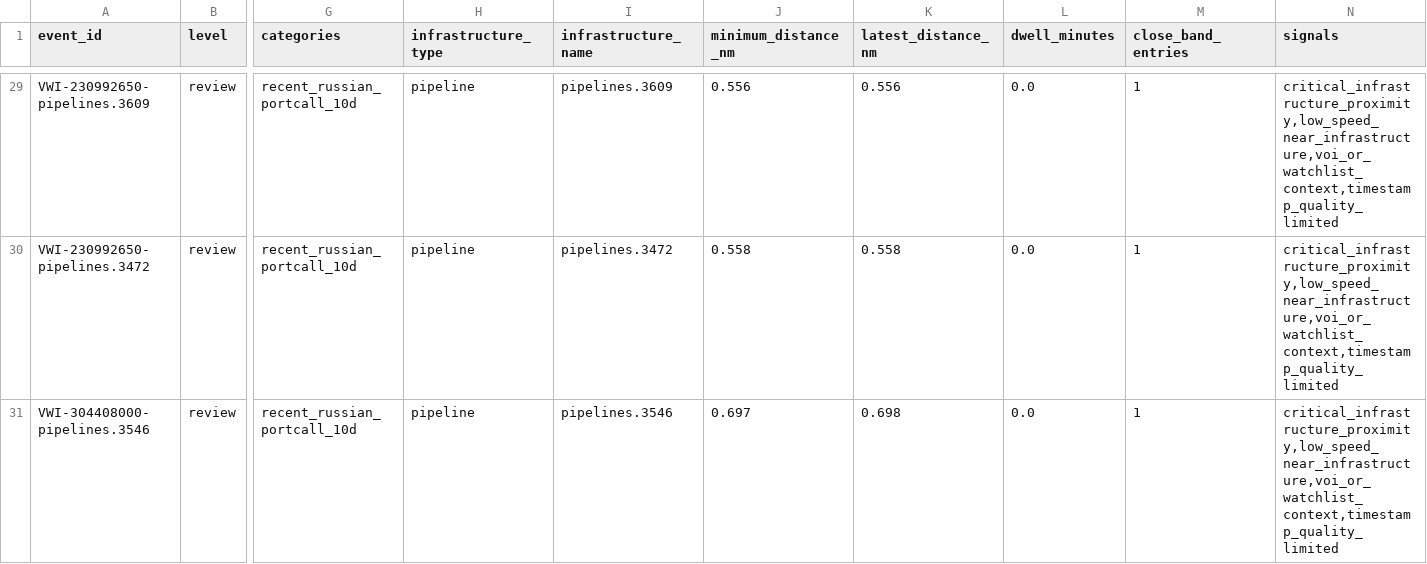
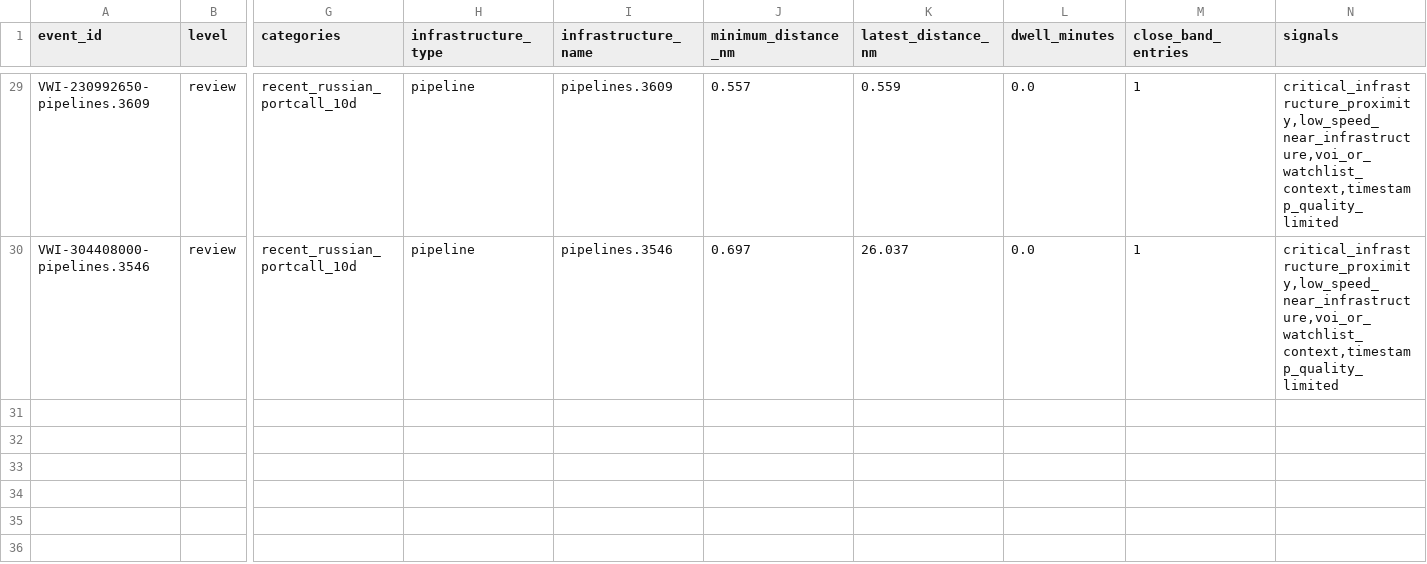
Before and after one commit to mowlsint/VoodooWhiskers, a CSV file: public/downloads/infrastructure_watch_latest.csv, drawn as a sheet; only a part is shown, gaps mark what is left out; removed rows and columns are numbered as before the commit, all else as after; rows hold the shown columns only; the diff covers the shown part only; the diff names each change by its address in the sheet, - before the commit and + after, or states it on an @@ line.

```diff
--- a/public/downloads/infrastructure_watch_latest.csv
+++ b/public/downloads/infrastructure_watch_latest.csv
-J29 (minimum_distance_nm): 0.556
+J29 (minimum_distance_nm): 0.557
-K29 (latest_distance_nm): 0.556
+K29 (latest_distance_nm): 0.559
-row 30: VWI-230992650-pipelines.3472 | review | recent_russian_portcall_10d | pipeline | pipelines.3472 | 0.558 | 0.558 | 0.0 | 1 | critical_infrastructure_proximity,low_speed_near_infrastructure,voi_or_watchlist_context,timestamp_quality_limited
-K30 (latest_distance_nm): 0.698
+K30 (latest_distance_nm): 26.037
```
Also changed, not shown: 2 added rows, 2 removed rows and 28 edited cells elsewhere in this file, public/downloads/voi_list_latest.csv, 24 other files.
